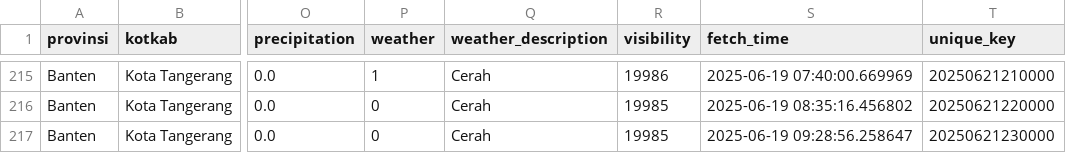
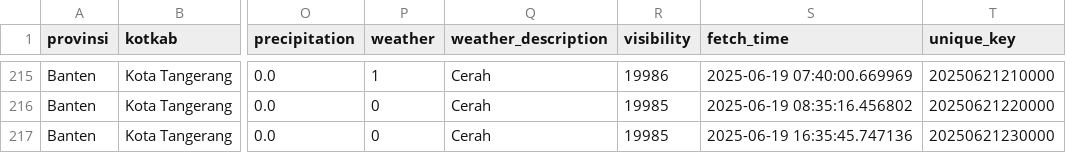
Before and after one commit to f2rra/Eksperimen_SML_Fathur, a CSV file: data/weather.csv, drawn as a sheet; only a part is shown, gaps mark what is left out; the diff covers the shown part only; the diff names each change by its address in the sheet, - before the commit and + after, or states it on an @@ line.

```diff
--- a/data/weather.csv
+++ b/data/weather.csv
-S217 (fetch_time): 2025-06-19 09:28:56.258647
+S217 (fetch_time): 2025-06-19 16:35:45.747136
```
Also changed, not shown: 18 edited cells elsewhere in this file, 1 other file.
